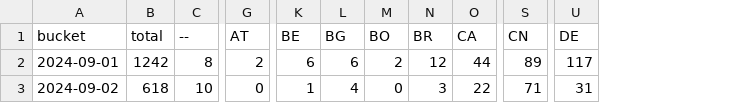
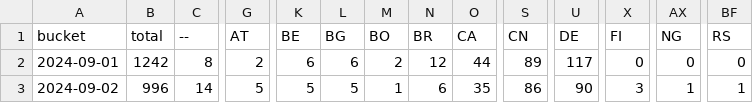
Before and after one commit to dtinth/jamulus-usage-stats, a CSV file: daily/2024/09.csv, drawn as a sheet; only a part is shown, gaps mark what is left out; the diff covers the shown part only; the diff names each change by its address in the sheet, - before the commit and + after, or states it on an @@ line.

```diff
--- a/daily/2024/09.csv
+++ b/daily/2024/09.csv
+column X (FI), rows 2-3: 0 | 3
+column AX (NG), rows 2-3: 0 | 1
+column BF (RS), rows 2-3: 0 | 1
-B3 (total): 618
+B3 (total): 996
-C3 (--): 10
+C3 (--): 14
-G3 (AT): 0
+G3 (AT): 5
-K3 (BE): 1
+K3 (BE): 5
-L3 (BG): 4
+L3 (BG): 5
-M3 (BO): 0
+M3 (BO): 1
-N3 (BR): 3
+N3 (BR): 6
-O3 (CA): 22
+O3 (CA): 35
-S3 (CN): 71
+S3 (CN): 86
-U3 (DE): 31
+U3 (DE): 90
```
Also changed, not shown: 26 edited cells elsewhere in this file, hourly/2024/09-01.csv.
